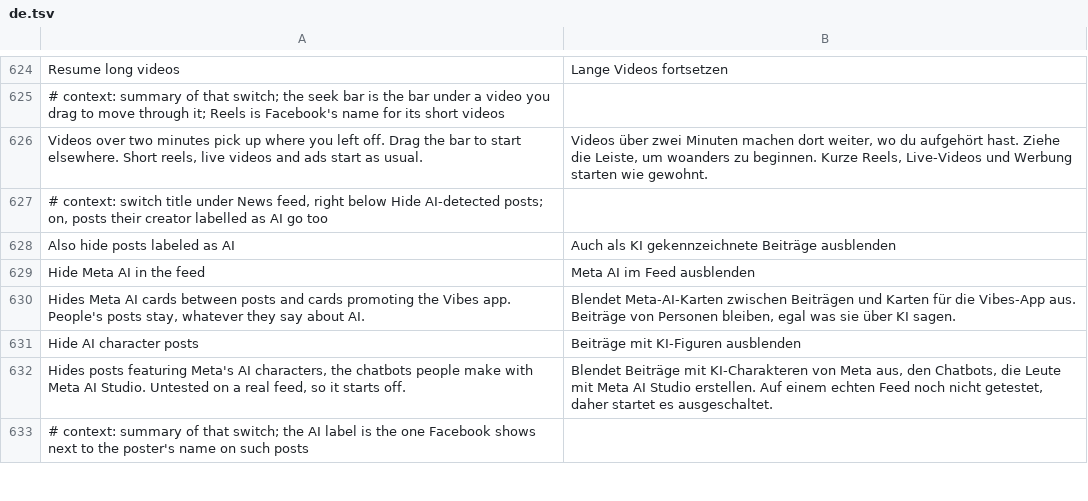
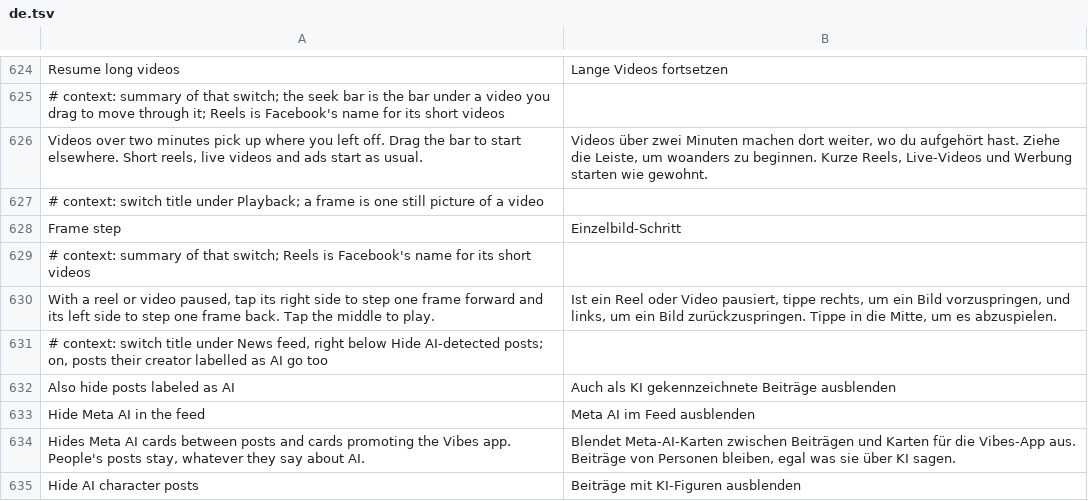
Before and after one commit to JhouHank/HushFacebook, a TSV file: extensions/shared/library/src/main/l10n/de.tsv, drawn as a sheet; only a part is shown, gaps mark what is left out; the shorter side is filled out with more unchanged rows.

```diff
--- a/extensions/shared/library/src/main/l10n/de.tsv
+++ b/extensions/shared/library/src/main/l10n/de.tsv
@@ -626,2 +626,6 @@ Resume long videos	Lange Videos fortsetzen
 Videos over two minutes pick up where you left off. Drag the bar to start elsewhere. Short reels, live videos and ads start as usual.	Videos über zwei Minuten machen dort weiter, wo du aufgehört hast. Ziehe die Leiste, um woanders zu beginnen. Kurze Reels, Live-Videos und Werbung starten wie gewohnt.
+# context: switch title under Playback; a frame is one still picture of a video
+Frame step	Einzelbild-Schritt
+# context: summary of that switch; Reels is Facebook's name for its short videos
+With a reel or video paused, tap its right side to step one frame forward and its left side to step one frame back. Tap the middle to play.	Ist ein Reel oder Video pausiert, tippe rechts, um ein Bild vorzuspringen, und links, um ein Bild zurückzuspringen. Tippe in die Mitte, um es abzuspielen.
 # context: switch title under News feed, right below Hide AI-detected posts; on, posts their creator labelled as AI go too
```
Also changed, not shown: extensions/shared/library/src/main/l10n/es.tsv, extensions/shared/library/src/main/l10n/in.tsv, 25 other files.
